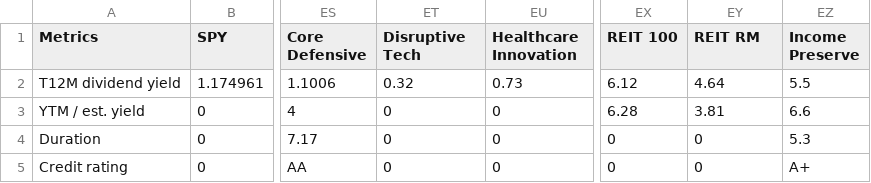
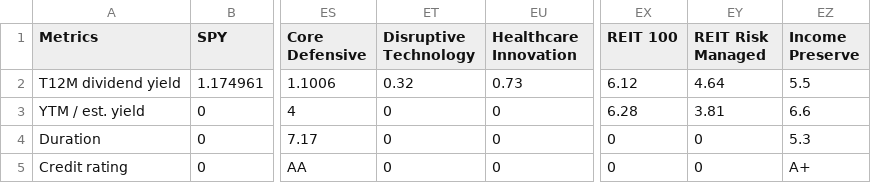
Before and after one commit to weijieleong/Portfolio-Visualizer, a CSV file: Data/PV_FI_metrics.csv, drawn as a sheet; only a part is shown, gaps mark what is left out; the diff names each change by its address in the sheet, - before the commit and + after, or states it on an @@ line.

Commit message:
Update PV_FI_metrics.csv

```diff
--- a/Data/PV_FI_metrics.csv
+++ b/Data/PV_FI_metrics.csv
-ET1: Disruptive Tech
+ET1: Disruptive Technology
-EY1: REIT RM
+EY1: REIT Risk Managed
```
